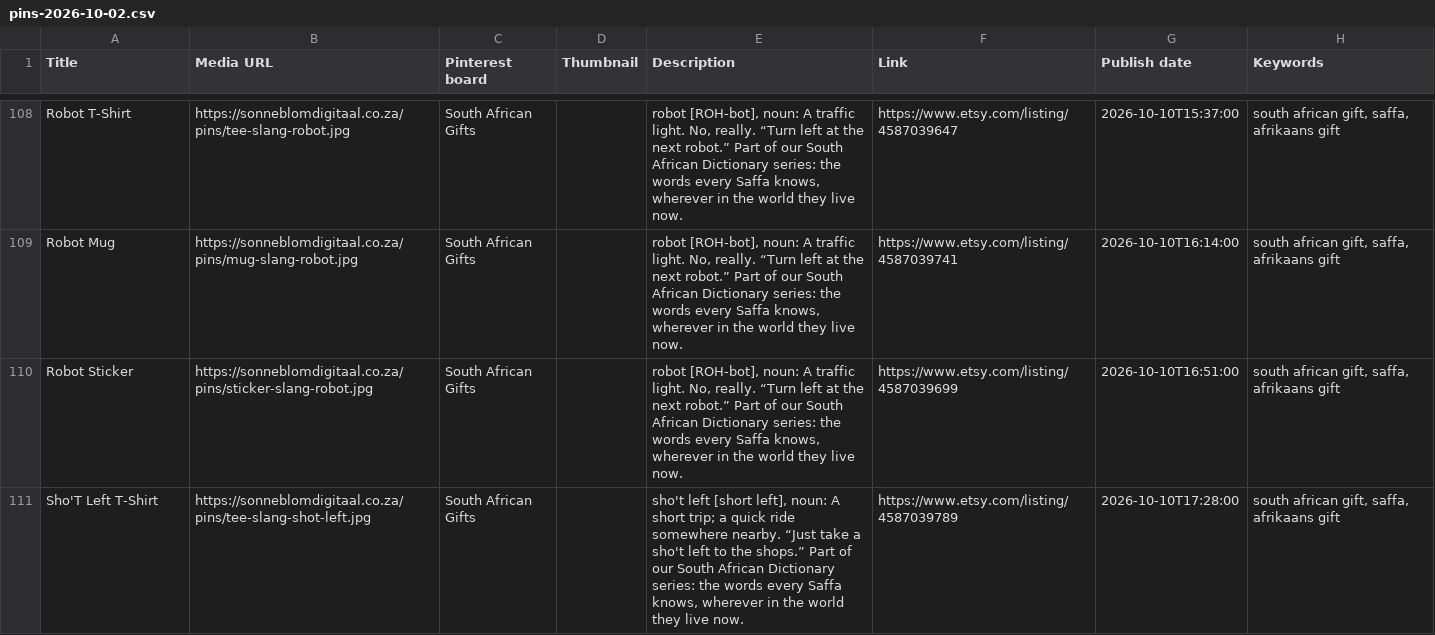
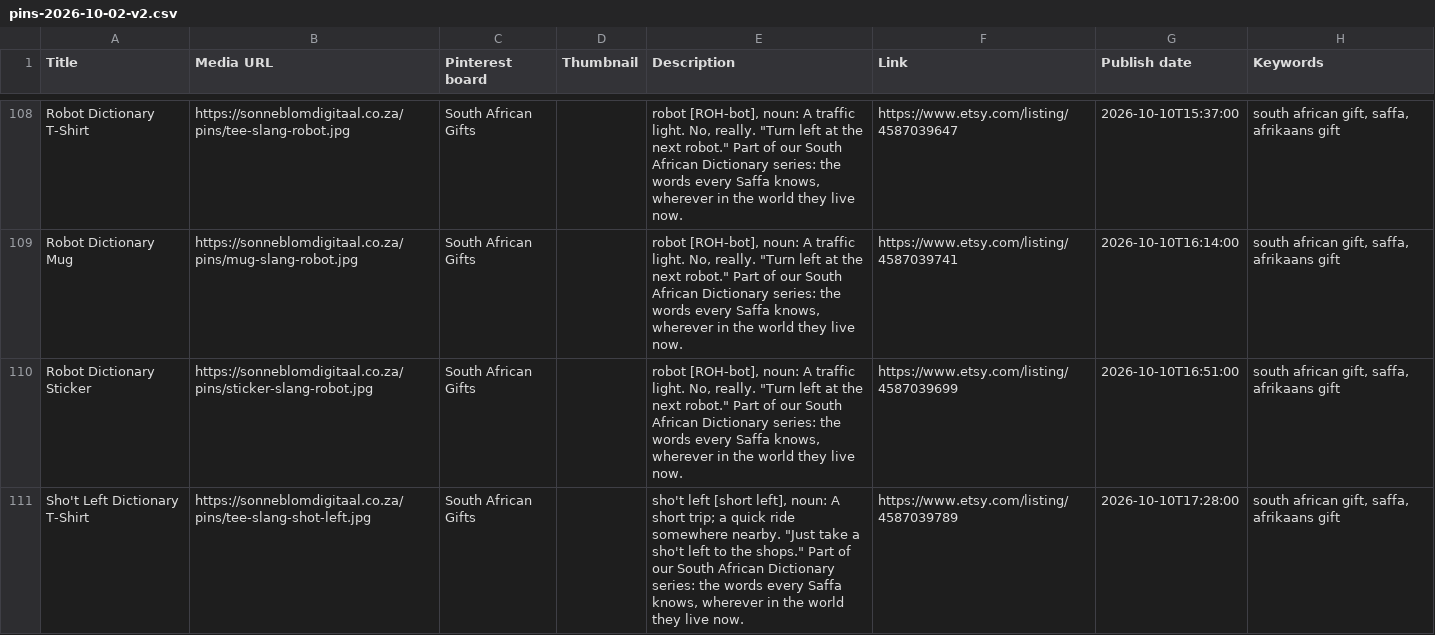
Before and after one commit to Hanru269/sonneblomdigitaal-site, a CSV file: pinterest/pins-2026-10-02-v2.csv (was pinterest/pins-2026-10-02.csv), drawn as a sheet; only a part is shown, gaps mark what is left out; the diff covers the shown part only; the diff names each change by its address in the sheet, - before the commit and + after, or states it on an @@ line.

```diff
--- a/pinterest/pins-2026-10-02.csv
+++ b/pinterest/pins-2026-10-02-v2.csv
-A108 (Title): Robot T-Shirt
+A108 (Title): Robot Dictionary T-Shirt
-E108:E110 (Description): …No, really. “Turn left at the next robot.” Part of…
+E108:E110 (Description): …No, really. "Turn left at the next robot." Part of…
-A109 (Title): Robot Mug
+A109 (Title): Robot Dictionary Mug
-A110 (Title): Robot Sticker
+A110 (Title): Robot Dictionary Sticker
-A111 (Title): Sho'T Left T-Shirt
+A111 (Title): Sho't Left Dictionary T-Shirt
-E111 (Description): …somewhere nearby. “Just take a sho't left to the shops.” Part of…
+E111 (Description): …somewhere nearby. "Just take a sho't left to the shops." Part of…
```
Also changed, not shown: 100 edited cells elsewhere in this file.
